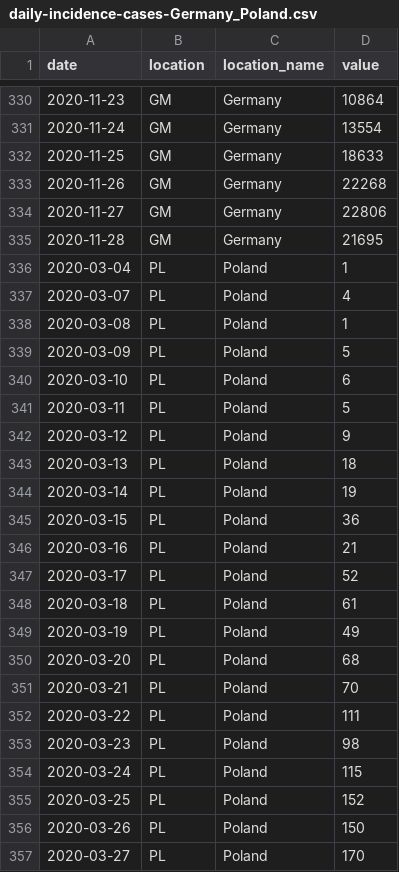
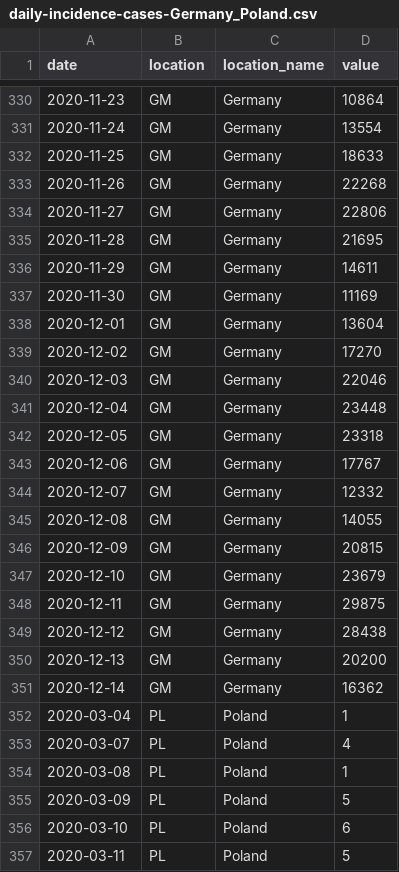
Before and after one commit to epiforecasts/GM-PL-forecast-evaluation, a CSV file: data/daily-incidence-cases-Germany_Poland.csv, drawn as a sheet; only a part is shown, gaps mark what is left out; the shorter side is filled out with more unchanged rows; the diff covers the shown part only.

```diff
--- a/data/daily-incidence-cases-Germany_Poland.csv
+++ b/data/daily-incidence-cases-Germany_Poland.csv
@@ -335,2 +335,18 @@ date,location,location_name,value
 2020-11-28,GM,Germany,21695
+2020-11-29,GM,Germany,14611
+2020-11-30,GM,Germany,11169
+2020-12-01,GM,Germany,13604
+2020-12-02,GM,Germany,17270
+2020-12-03,GM,Germany,22046
+2020-12-04,GM,Germany,23448
+2020-12-05,GM,Germany,23318
+2020-12-06,GM,Germany,17767
+2020-12-07,GM,Germany,12332
+2020-12-08,GM,Germany,14055
+2020-12-09,GM,Germany,20815
+2020-12-10,GM,Germany,23679
+2020-12-11,GM,Germany,29875
+2020-12-12,GM,Germany,28438
+2020-12-13,GM,Germany,20200
+2020-12-14,GM,Germany,16362
 2020-03-04,PL,Poland,1
```
Also changed, not shown: 16 added rows elsewhere in this file, data/daily-cumulative-cases-Germany_Poland.csv, data/daily-cumulative-deaths-Germany_Poland.csv, 3 other files.
